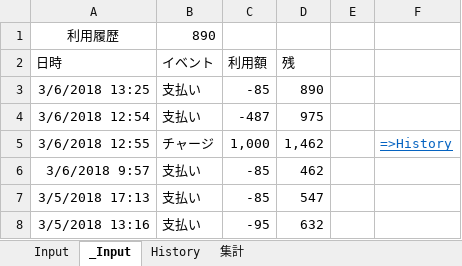
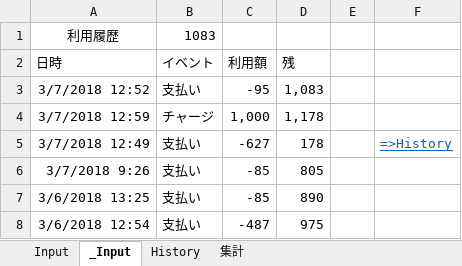
Before and after one commit to johnfcoltrane/CardHistory, an Excel workbook: EDY使用履歴.xlsm, sheet _Input, drawn as a sheet; values as stored, in another font and other column widths than the file's, no borders; charts and pictures not drawn; removed rows and columns are numbered as before the commit, all else as after; the diff names each change by its address in the sheet, - before the commit and + after, or states it on an @@ line.

```diff
--- a/EDY使用履歴.xlsm (sheet _Input)
+++ b/EDY使用履歴.xlsm (sheet _Input)
-B1 (イベント): 890
+B1 (イベント): 1083
+row 3: 3/7/2018 12:52 | 支払い | -95 | 1,083
+row 4: 3/7/2018 12:59 | チャージ | 1,000 | 1,178
+row 5: 3/7/2018 12:49 | 支払い | -627 | 178 |  | =>History
+row 6: 3/7/2018 9:26 | 支払い | -85 | 805
-row 5: 3/6/2018 12:55 | チャージ | 1,000 | 1,462 |  | =>History
-row 6: 3/6/2018 9:57 | 支払い | -85 | 462
-row 7: 3/5/2018 17:13 | 支払い | -85 | 547
-row 8: 3/5/2018 13:16 | 支払い | -95 | 632
```
Also changed, not shown: sheet Input, sheet History, 2 other files.
